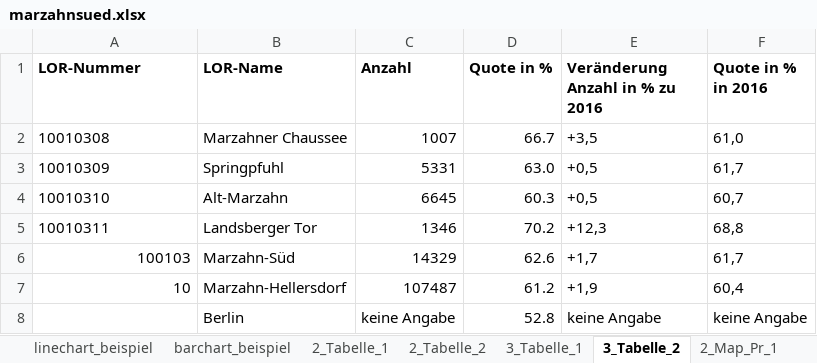
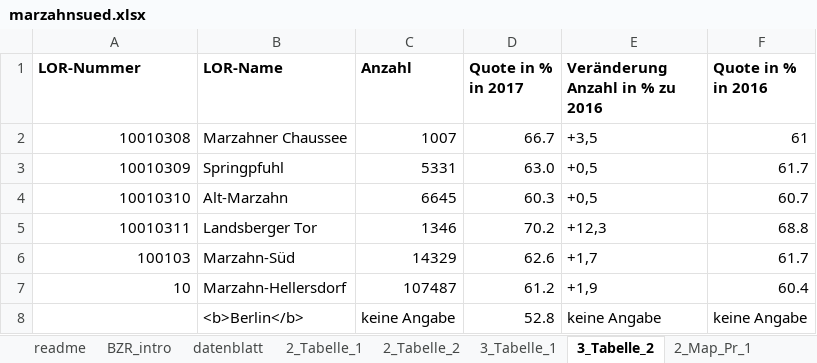
Before and after one commit to technologiestiftung/bezirksregionenprofile-daten, an Excel workbook: data-input/marzahnsued.xlsx, sheet 3_Tabelle_2, drawn as a sheet; values as stored, in another font and other column widths than the file's, no borders; the diff names each change by its address in the sheet, - before the commit and + after, or states it on an @@ line.

```diff
--- a/data-input/marzahnsued.xlsx (sheet 3_Tabelle_2)
+++ b/data-input/marzahnsued.xlsx (sheet 3_Tabelle_2)
-sheet tab: linechart_beispiel
-sheet tab: barchart_beispiel
-D1: Quote in %
+D1: Quote in % in 2017
-A2:A5 alignment: left
+A2:A5 alignment: right
-F2 (Quote in % in 2016): 61,0
+F2 (Quote in % in 2016): 61
-F3 (Quote in % in 2016): 61,7
+F3 (Quote in % in 2016): 61.7
-F4 (Quote in % in 2016): 60,7
+F4 (Quote in % in 2016): 60.7
-F5 (Quote in % in 2016): 68,8
+F5 (Quote in % in 2016): 68.8
-F6 (Quote in % in 2016): 61,7
+F6 (Quote in % in 2016): 61.7
-F7 (Quote in % in 2016): 60,4
+F7 (Quote in % in 2016): 60.4
-B8 (LOR-Name): Berlin
+B8 (LOR-Name): <b>Berlin</b>
```
Also changed, not shown: sheet datenblatt, sheet 3_Tabelle_1, sheet 2_Tabelle_2, sheet 2_Tabelle_1, sheet 2_Map_Pr_1, sheet BZR_intro, 2 more sheets, other sheet tabs, formulas that keep their value, data-input/example-data-input.xlsx, 20 other files.
